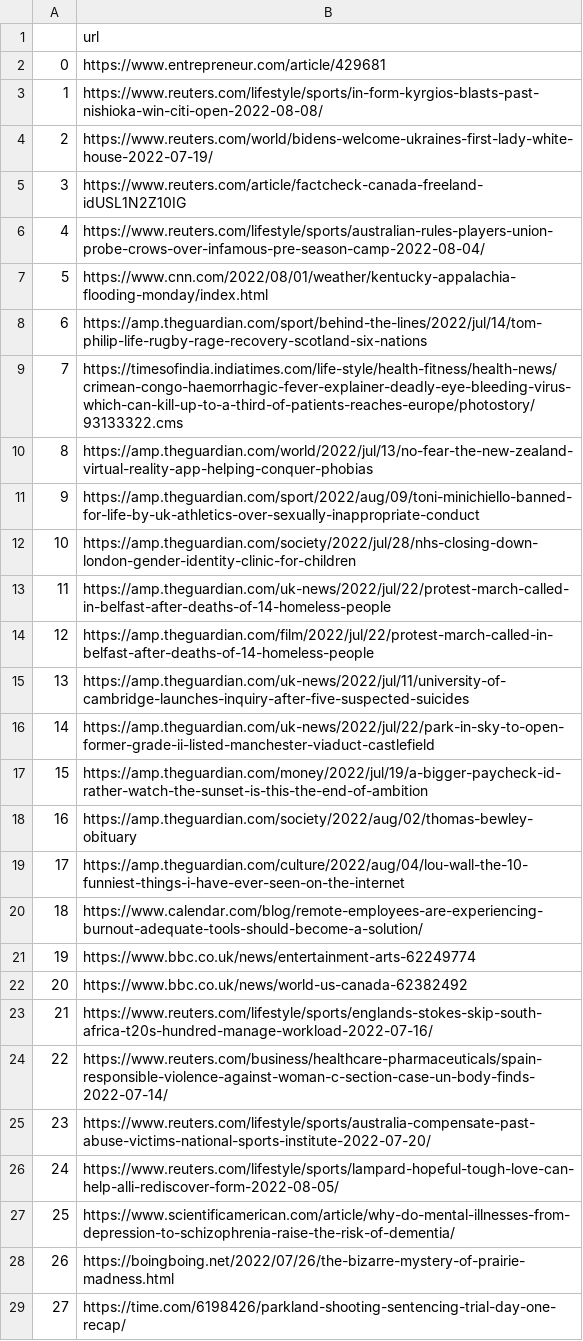
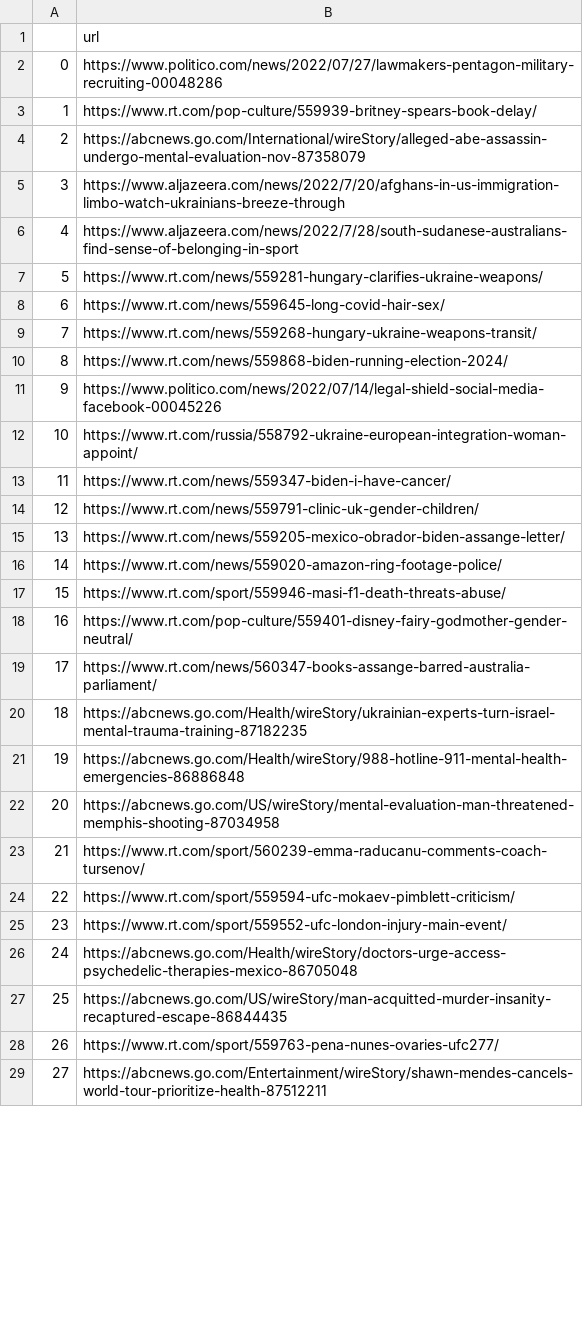
Before and after one commit to weijie9512/official_sat_chatbot, a CSV file: data/news_data/mental.csv, drawn as a sheet; only a part is shown; the diff covers the shown part only.

```diff
--- a/data/news_data/mental.csv
+++ b/data/news_data/mental.csv
@@ -1,29 +1,29 @@
 ,url
-0,https://www.entrepreneur.com/article/429681
-1,https://www.reuters.com/lifestyle/sports/in-form-kyrgios-blasts-past-nishioka-win-citi-open-2022-08-08/
-2,https://www.reuters.com/world/bidens-welcome-ukraines-first-lady-white-house-2022-07-19/
-3,https://www.reuters.com/article/factcheck-canada-freeland-idUSL1N2Z10IG
-4,https://www.reuters.com/lifestyle/sports/australian-rules-players-union-probe-crows-over-infamous-pre-season-camp-2022-08-04/
-5,https://www.cnn.com/2022/08/01/weather/kentucky-appalachia-flooding-monday/index.html
-6,https://amp.theguardian.com/sport/behind-the-lines/2022/jul/14/tom-philip-life-rugby-rage-recovery-scotland-six-nations
-7,https://timesofindia.indiatimes.com/life-style/health-fitness/health-news/crimean-congo-haemorrhagic-fever-explainer-deadly-eye-bleeding-virus-which-can-kill-up-to-a-third-of-patients-reaches-europe/photostory/93133322.cms
-8,https://amp.theguardian.com/world/2022/jul/13/no-fear-the-new-zealand-virtual-reality-app-helping-conquer-phobias
-9,https://amp.theguardian.com/sport/2022/aug/09/toni-minichiello-banned-for-life-by-uk-athletics-over-sexually-inappropriate-conduct
-10,https://amp.theguardian.com/society/2022/jul/28/nhs-closing-down-london-gender-identity-clinic-for-children
-11,https://amp.theguardian.com/uk-news/2022/jul/22/protest-march-called-in-belfast-after-deaths-of-14-homeless-people
-12,https://amp.theguardian.com/film/2022/jul/22/protest-march-called-in-belfast-after-deaths-of-14-homeless-people
-13,https://amp.theguardian.com/uk-news/2022/jul/11/university-of-cambridge-launches-inquiry-after-five-suspected-suicides
-14,https://amp.theguardian.com/uk-news/2022/jul/22/park-in-sky-to-open-former-grade-ii-listed-manchester-viaduct-castlefield
-15,https://amp.theguardian.com/money/2022/jul/19/a-bigger-paycheck-id-rather-watch-the-sunset-is-this-the-end-of-ambition
-16,https://amp.theguardian.com/society/2022/aug/02/thomas-bewley-obituary
-17,https://amp.theguardian.com/culture/2022/aug/04/lou-wall-the-10-funniest-things-i-have-ever-seen-on-the-internet
-18,https://www.calendar.com/blog/remote-employees-are-experiencing-burnout-adequate-tools-should-become-a-solution/
-19,https://www.bbc.co.uk/news/entertainment-arts-62249774
-20,https://www.bbc.co.uk/news/world-us-canada-62382492
-21,https://www.reuters.com/lifestyle/sports/englands-stokes-skip-south-africa-t20s-hundred-manage-workload-2022-07-16/
-22,https://www.reuters.com/business/healthcare-pharmaceuticals/spain-responsible-violence-against-woman-c-section-case-un-body-finds-2022-07-14/
-23,https://www.reuters.com/lifestyle/sports/australia-compensate-past-abuse-victims-national-sports-institute-2022-07-20/
-24,https://www.reuters.com/lifestyle/sports/lampard-hopeful-tough-love-can-help-alli-rediscover-form-2022-08-05/
-25,https://www.scientificamerican.com/article/why-do-mental-illnesses-from-depression-to-schizophrenia-raise-the-risk-of-dementia/
-26,https://boingboing.net/2022/07/26/the-bizarre-mystery-of-prairie-madness.html
-27,https://time.com/6198426/parkland-shooting-sentencing-trial-day-one-recap/
+0,https://www.politico.com/news/2022/07/27/lawmakers-pentagon-military-recruiting-00048286
+1,https://www.rt.com/pop-culture/559939-britney-spears-book-delay/
+2,https://abcnews.go.com/International/wireStory/alleged-abe-assassin-undergo-mental-evaluation-nov-87358079
+3,https://www.aljazeera.com/news/2022/7/20/afghans-in-us-immigration-limbo-watch-ukrainians-breeze-through
+4,https://www.aljazeera.com/news/2022/7/28/south-sudanese-australians-find-sense-of-belonging-in-sport
+5,https://www.rt.com/news/559281-hungary-clarifies-ukraine-weapons/
+6,https://www.rt.com/news/559645-long-covid-hair-sex/
+7,https://www.rt.com/news/559268-hungary-ukraine-weapons-transit/
+8,https://www.rt.com/news/559868-biden-running-election-2024/
+9,https://www.politico.com/news/2022/07/14/legal-shield-social-media-facebook-00045226
+10,https://www.rt.com/russia/558792-ukraine-european-integration-woman-appoint/
+11,https://www.rt.com/news/559347-biden-i-have-cancer/
+12,https://www.rt.com/news/559791-clinic-uk-gender-children/
+13,https://www.rt.com/news/559205-mexico-obrador-biden-assange-letter/
+14,https://www.rt.com/news/559020-amazon-ring-footage-police/
+15,https://www.rt.com/sport/559946-masi-f1-death-threats-abuse/
+16,https://www.rt.com/pop-culture/559401-disney-fairy-godmother-gender-neutral/
+17,https://www.rt.com/news/560347-books-assange-barred-australia-parliament/
+18,https://abcnews.go.com/Health/wireStory/ukrainian-experts-turn-israel-mental-trauma-training-87182235
+19,https://abcnews.go.com/Health/wireStory/988-hotline-911-mental-health-emergencies-86886848
+20,https://abcnews.go.com/US/wireStory/mental-evaluation-man-threatened-memphis-shooting-87034958
+21,https://www.rt.com/sport/560239-emma-raducanu-comments-coach-tursenov/
+22,https://www.rt.com/sport/559594-ufc-mokaev-pimblett-criticism/
+23,https://www.rt.com/sport/559552-ufc-london-injury-main-event/
+24,https://abcnews.go.com/Health/wireStory/doctors-urge-access-psychedelic-therapies-mexico-86705048
+25,https://abcnews.go.com/US/wireStory/man-acquitted-murder-insanity-recaptured-escape-86844435
+26,https://www.rt.com/sport/559763-pena-nunes-ovaries-ufc277/
+27,https://abcnews.go.com/Entertainment/wireStory/shawn-mendes-cancels-world-tour-prioritize-health-87512211
```
Also changed, not shown: 72 edited cells elsewhere in this file, data/news_data/climate.csv, data/news_data/gender_inequality.csv, 5 other files.
